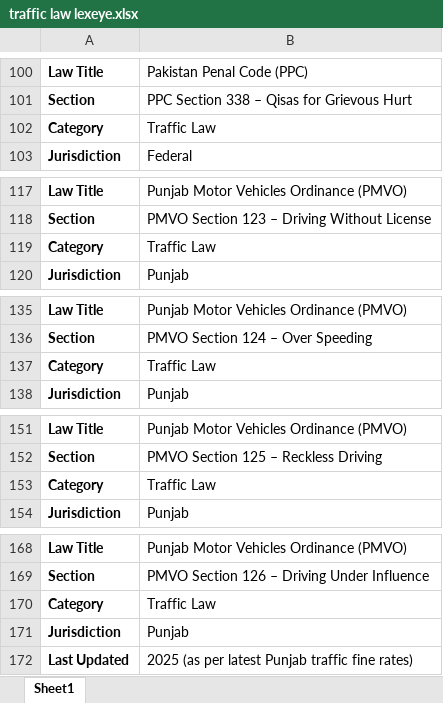
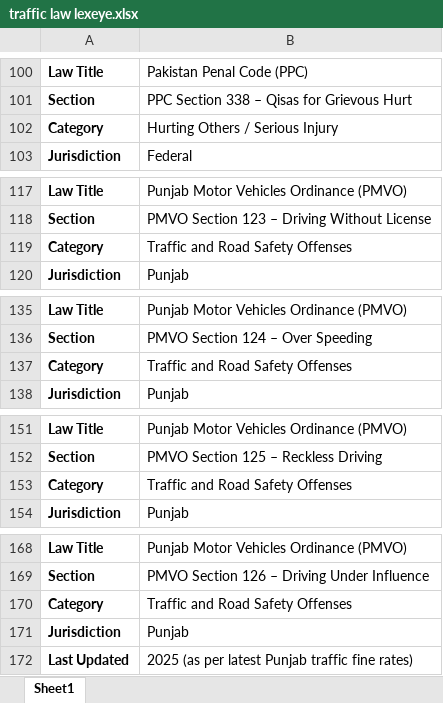
Before and after one commit to Haroon300/LexEye, an Excel workbook: backend/traffic law lexeye.xlsx, sheet Sheet1, drawn as a sheet; only a part is shown, gaps mark what is left out; values as stored, in another font and other column widths than the file's, no borders; the diff covers the shown part only; the diff names each change by its address in the sheet, - before the commit and + after, or states it on an @@ line.

```diff
--- a/backend/traffic law lexeye.xlsx (sheet Sheet1)
+++ b/backend/traffic law lexeye.xlsx (sheet Sheet1)
-B102: Traffic Law
+B102: Hurting Others / Serious Injury
-B119: Traffic Law
+B119: Traffic and Road Safety Offenses
-B137: Traffic Law
+B137: Traffic and Road Safety Offenses
-B153: Traffic Law
+B153: Traffic and Road Safety Offenses
-B170: Traffic Law
+B170: Traffic and Road Safety Offenses
```
Also changed, not shown: 43 edited cells elsewhere in this sheet, backend/narcotics lexeye.xlsx, 7 other files.
